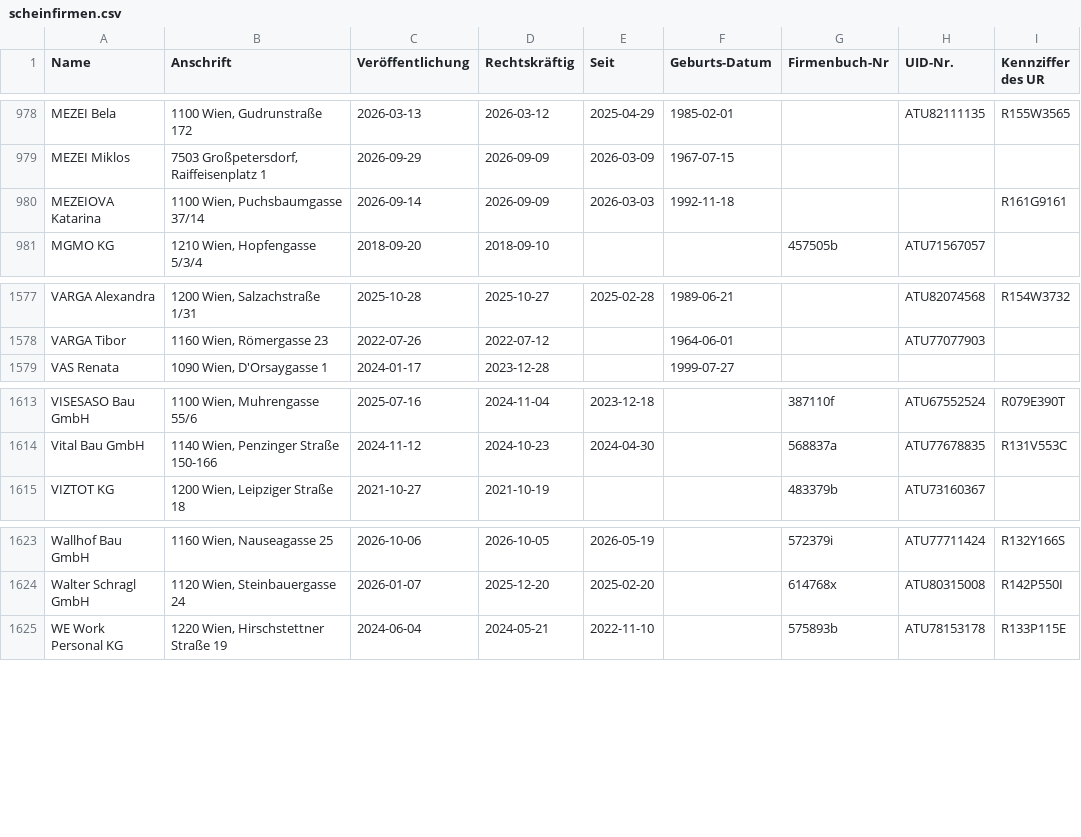
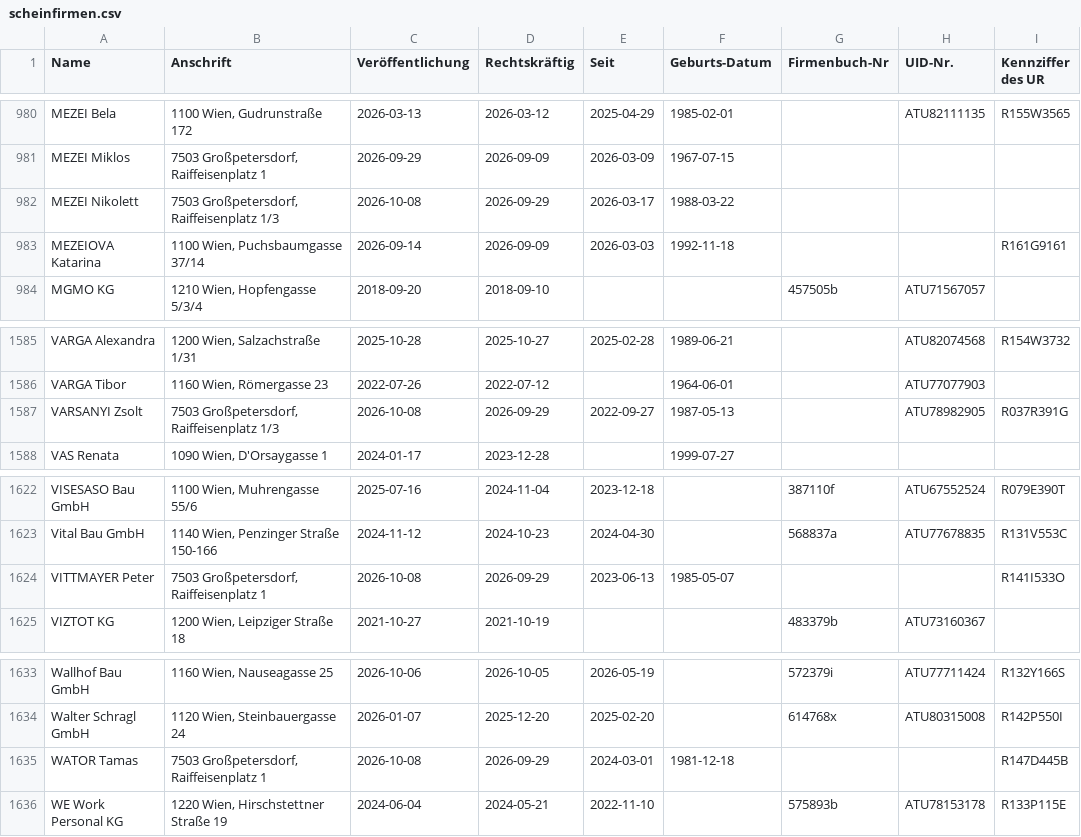
Before and after one commit to arjoma/scheinfirmen-at, a CSV file: data/scheinfirmen.csv, drawn as a sheet; only a part is shown, gaps mark what is left out; the diff covers the shown part only.

```diff
--- a/data/scheinfirmen.csv
+++ b/data/scheinfirmen.csv
@@ -979,2 +981,3 @@ MEZEI Bela,"1100 Wien, Gudrunstraße 172",2026-03-13,2026-03-12,2025-04-29,1985-
 MEZEI Miklos,"7503 Großpetersdorf, Raiffeisenplatz 1",2026-09-29,2026-09-09,2026-03-09,1967-07-15,,,
+MEZEI Nikolett,"7503 Großpetersdorf, Raiffeisenplatz 1/3",2026-10-08,2026-09-29,2026-03-17,1988-03-22,,,
 MEZEIOVA Katarina,"1100 Wien, Puchsbaumgasse 37/14",2026-09-14,2026-09-09,2026-03-03,1992-11-18,,,R161G9161
@@ -1578,2 +1586,3 @@ VARGA Alexandra,"1200 Wien, Salzachstraße 1/31",2025-10-28,2025-10-27,2025-02-2
 VARGA Tibor,"1160 Wien, Römergasse 23",2022-07-26,2022-07-12,,1964-06-01,,ATU77077903,
+VARSANYI Zsolt,"7503 Großpetersdorf, Raiffeisenplatz 1/3",2026-10-08,2026-09-29,2022-09-27,1987-05-13,,ATU78982905,R037R391G
 VAS Renata,"1090 Wien, D'Orsaygasse 1",2024-01-17,2023-12-28,,1999-07-27,,,
@@ -1614,2 +1623,3 @@ VISESASO Bau GmbH,"1100 Wien, Muhrengasse 55/6",2025-07-16,2024-11-04,2023-12-18
 Vital Bau GmbH,"1140 Wien, Penzinger Straße 150-166",2024-11-12,2024-10-23,2024-04-30,,568837a,ATU77678835,R131V553C
+VITTMAYER Peter,"7503 Großpetersdorf, Raiffeisenplatz 1",2026-10-08,2026-09-29,2023-06-13,1985-05-07,,,R141I533O
 VIZTOT KG,"1200 Wien, Leipziger Straße 18",2021-10-27,2021-10-19,,,483379b,ATU73160367,
@@ -1624,2 +1634,3 @@ Wallhof Bau GmbH,"1160 Wien, Nauseagasse 25",2026-10-06,2026-10-05,2026-05-19,,5
 Walter Schragl GmbH,"1120 Wien, Steinbauergasse 24",2026-01-07,2025-12-20,2025-02-20,,614768x,ATU80315008,R142P550I
+WATOR Tamas,"7503 Großpetersdorf, Raiffeisenplatz 1",2026-10-08,2026-09-29,2024-03-01,1981-12-18,,,R147D445B
 WE Work Personal KG,"1220 Wien, Hirschstettner Straße 19",2024-06-04,2024-05-21,2022-11-10,,575893b,ATU78153178,R133P115E
```
Also changed, not shown: 7 added rows elsewhere in this file, 3 other files.
